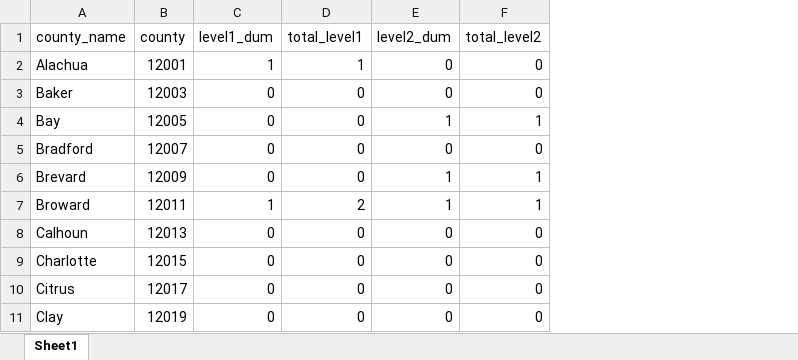
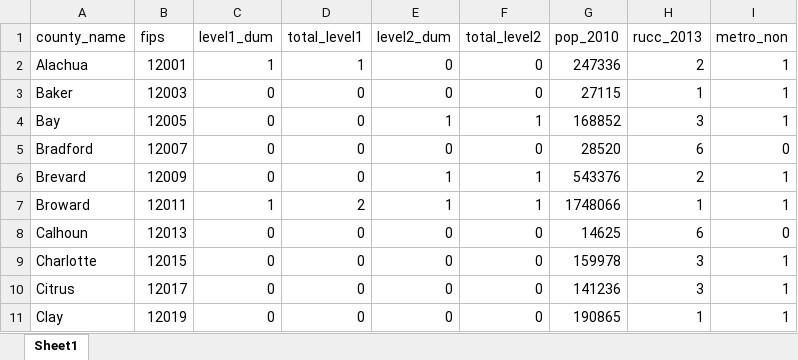
Before and after one commit to jnixy/replication-materials, an Excel workbook: nix_shjarback_ois_mortality_preprint/data/florida/fl_county_hospital.xlsx, sheet Sheet1, drawn as a sheet; only a part is shown; values as stored, in another font and other column widths than the file's, no borders; the diff names each change by its address in the sheet, - before the commit and + after, or states it on an @@ line.

```diff
--- a/nix_shjarback_ois_mortality_preprint/data/florida/fl_county_hospital.xlsx (sheet Sheet1)
+++ b/nix_shjarback_ois_mortality_preprint/data/florida/fl_county_hospital.xlsx (sheet Sheet1)
+column G (pop_2010), rows 2-11: 247336 | 27115 | 168852 | 28520 | 543376 | 1748066 | 14625 | 159978 | 141236 | 190865
+column H (rucc_2013), rows 2-11: 2 | 1 | 3 | 6 | 2 | 1 | 6 | 3 | 3 | 1
+column I (metro_non), rows 2-11: 1 | 1 | 1 | 0 | 1 | 1 | 0 | 1 | 1 | 1
-B1: county
+B1: fips
```
Also changed, not shown: nix_shjarback_ois_mortality_preprint/data/california/ca_county_hospital.xlsx, nix_shjarback_ois_mortality_preprint/data/colorado/co_county_hospital.xlsx, 2 other files.
